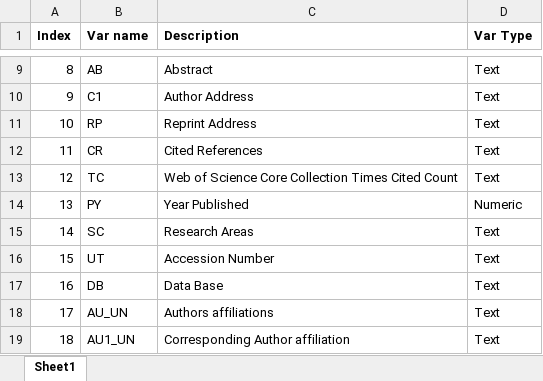
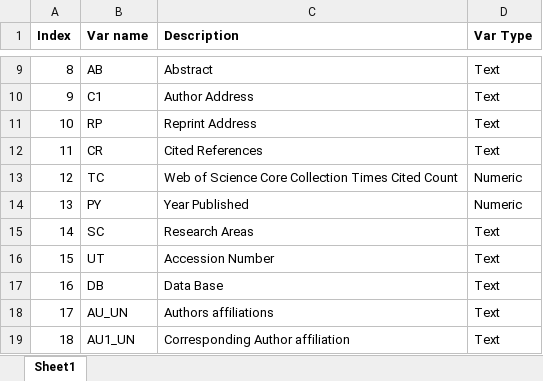
Before and after one commit to luchocastillo84/bibliometrix_dd_europe, an Excel workbook: Data/Tags_fields/colnames_M.xlsx, sheet Sheet1, drawn as a sheet; only a part is shown, gaps mark what is left out; values as stored, in another font and other column widths than the file's, no borders; the diff names each change by its address in the sheet, - before the commit and + after, or states it on an @@ line.

Commit message:
updated data bases

```diff
--- a/Data/Tags_fields/colnames_M.xlsx (sheet Sheet1)
+++ b/Data/Tags_fields/colnames_M.xlsx (sheet Sheet1)
-D13 (Var Type): Text
+D13 (Var Type): Numeric
```
Also changed, not shown: 11 other files.
